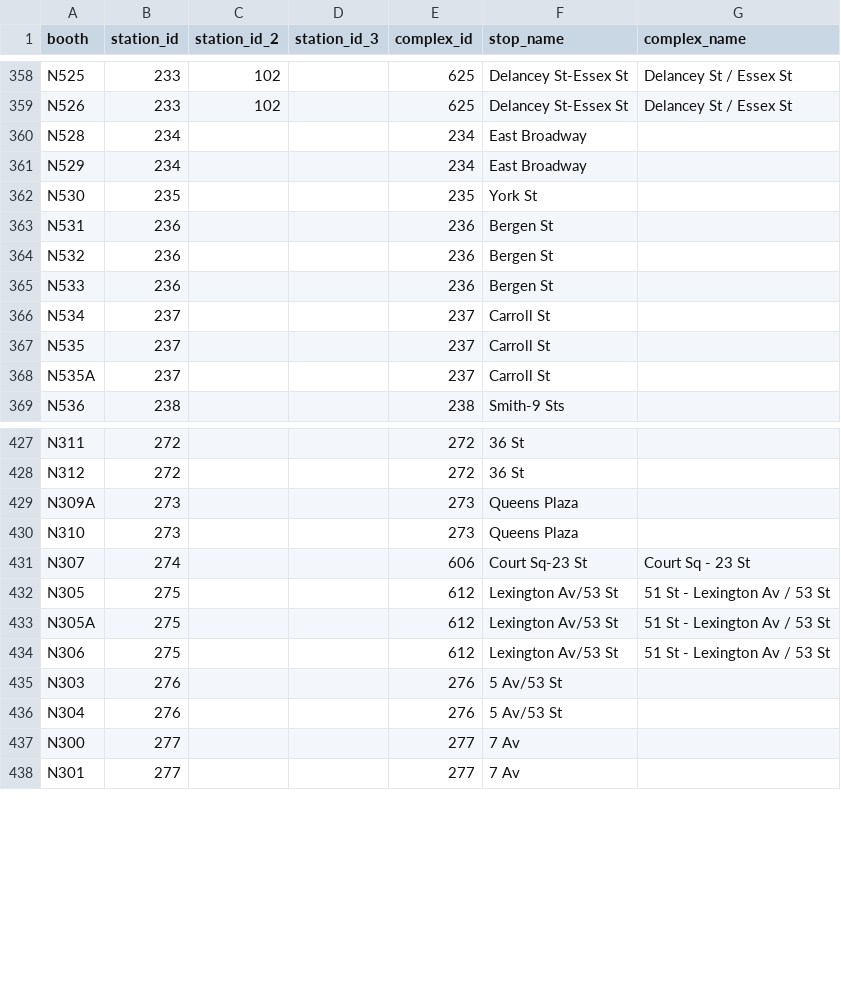
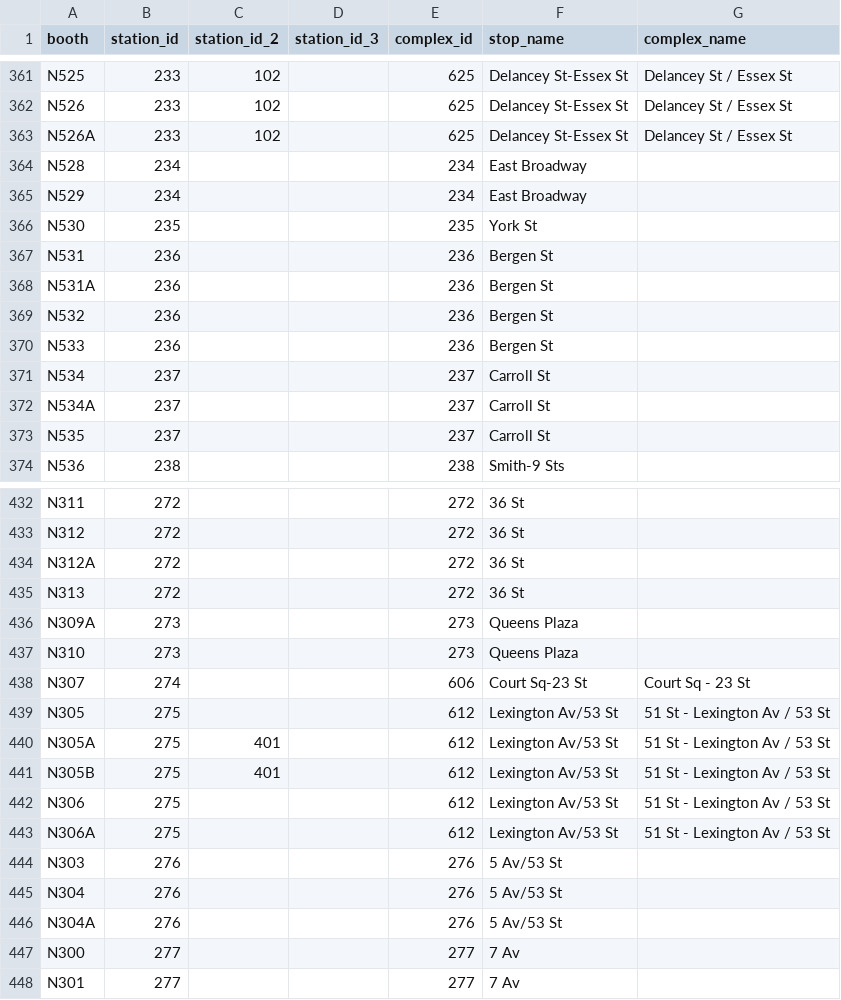
Before and after one commit to hshore29/mta-lookups, a CSV file: clean/booth_station.csv, drawn as a sheet; only a part is shown, gaps mark what is left out; the diff covers the shown part only.

```diff
--- a/clean/booth_station.csv
+++ b/clean/booth_station.csv
@@ -359,2 +362,3 @@ N525,233,102,,625,Delancey St-Essex St,Delancey St / Essex St
 N526,233,102,,625,Delancey St-Essex St,Delancey St / Essex St
+N526A,233,102,,625,Delancey St-Essex St,Delancey St / Essex St
 N528,234,,,234,East Broadway,
@@ -363,2 +367,3 @@ N530,235,,,235,York St,
 N531,236,,,236,Bergen St,
+N531A,236,,,236,Bergen St,
 N532,236,,,236,Bergen St,
@@ -366,4 +371,4 @@ N533,236,,,236,Bergen St,
 N534,237,,,237,Carroll St,
+N534A,237,,,237,Carroll St,
 N535,237,,,237,Carroll St,
-N535A,237,,,237,Carroll St,
 N536,238,,,238,Smith-9 Sts,
@@ -428,2 +433,4 @@ N311,272,,,272,36 St,
 N312,272,,,272,36 St,
+N312A,272,,,272,36 St,
+N313,272,,,272,36 St,
 N309A,273,,,273,Queens Plaza,
@@ -432,6 +439,9 @@ N307,274,,,606,Court Sq-23 St,Court Sq - 23 St
 N305,275,,,612,Lexington Av/53 St,51 St - Lexington Av / 53 St
-N305A,275,,,612,Lexington Av/53 St,51 St - Lexington Av / 53 St
+N305A,275,401,,612,Lexington Av/53 St,51 St - Lexington Av / 53 St
+N305B,275,401,,612,Lexington Av/53 St,51 St - Lexington Av / 53 St
 N306,275,,,612,Lexington Av/53 St,51 St - Lexington Av / 53 St
+N306A,275,,,612,Lexington Av/53 St,51 St - Lexington Av / 53 St
 N303,276,,,276,5 Av/53 St,
 N304,276,,,276,5 Av/53 St,
+N304A,276,,,276,5 Av/53 St,
 N300,277,,,277,7 Av,
```
Also changed, not shown: 8 added rows elsewhere in this file, clean/remote_booth_station.csv, 2 other files.
